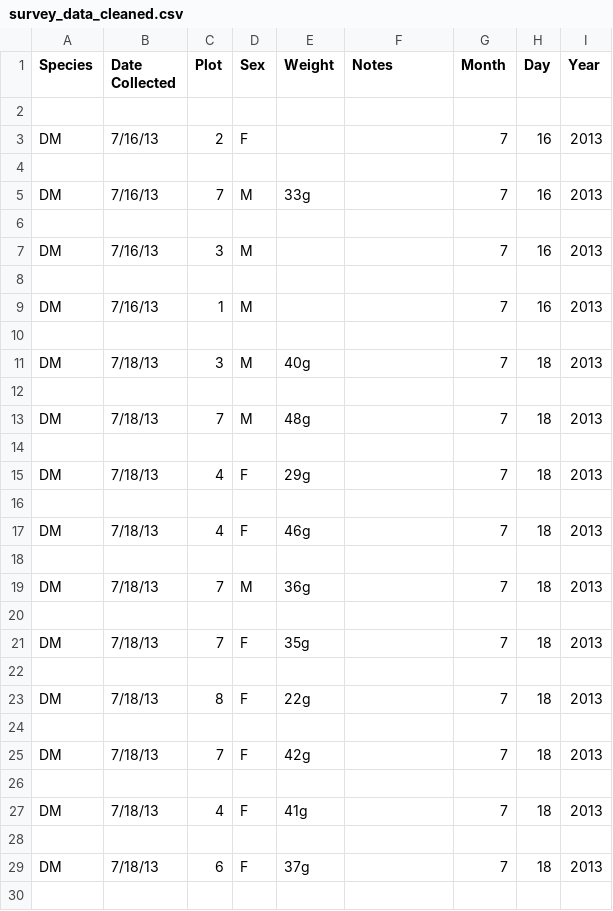
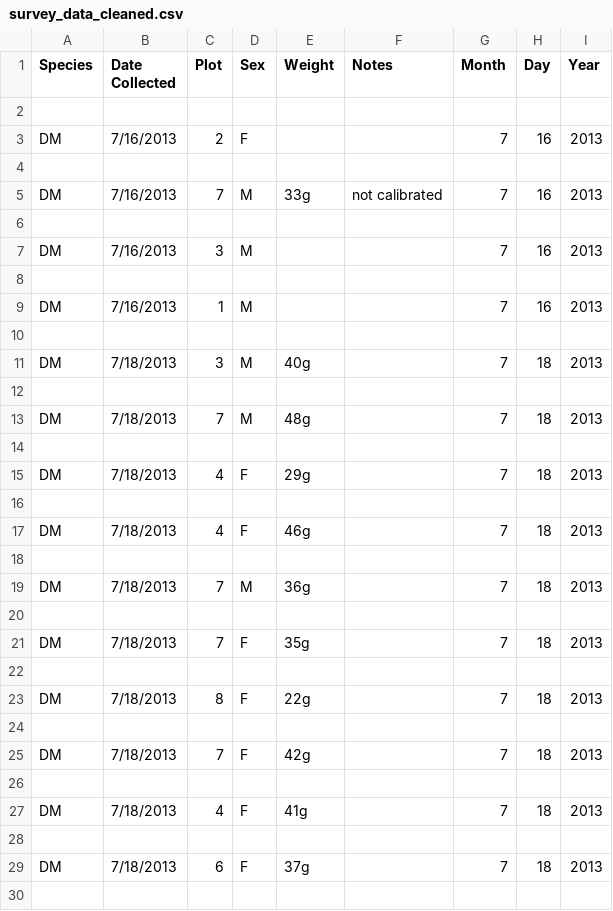
Before and after one commit to hp-arora/survey_data, a CSV file: survey_data_cleaned.csv, drawn as a sheet; only a part is shown; the diff covers the shown part only.

Commit message:
blah
blah

```diff
--- a/survey_data_cleaned.csv
+++ b/survey_data_cleaned.csv
@@ -3 +3 @@ Species,Date Collected,Plot,Sex,Weight,Notes,Month,Day,Year
-DM,7/16/13,2,F,,,7,16,2013
+DM,7/16/2013,2,F,,,7,16,2013
@@ -5 +5 @@ DM,7/16/13,2,F,,,7,16,2013
-DM,7/16/13,7,M,33g,,7,16,2013
+DM,7/16/2013,7,M,33g,not calibrated,7,16,2013
@@ -7 +7 @@ DM,7/16/13,7,M,33g,,7,16,2013
-DM,7/16/13,3,M,,,7,16,2013
+DM,7/16/2013,3,M,,,7,16,2013
@@ -9 +9 @@ DM,7/16/13,3,M,,,7,16,2013
-DM,7/16/13,1,M,,,7,16,2013
+DM,7/16/2013,1,M,,,7,16,2013
@@ -11 +11 @@ DM,7/16/13,1,M,,,7,16,2013
-DM,7/18/13,3,M,40g,,7,18,2013
+DM,7/18/2013,3,M,40g,,7,18,2013
@@ -13 +13 @@ DM,7/18/13,3,M,40g,,7,18,2013
-DM,7/18/13,7,M,48g,,7,18,2013
+DM,7/18/2013,7,M,48g,,7,18,2013
@@ -15 +15 @@ DM,7/18/13,7,M,48g,,7,18,2013
-DM,7/18/13,4,F,29g,,7,18,2013
+DM,7/18/2013,4,F,29g,,7,18,2013
@@ -17 +17 @@ DM,7/18/13,4,F,29g,,7,18,2013
-DM,7/18/13,4,F,46g,,7,18,2013
+DM,7/18/2013,4,F,46g,,7,18,2013
@@ -19 +19 @@ DM,7/18/13,4,F,46g,,7,18,2013
-DM,7/18/13,7,M,36g,,7,18,2013
+DM,7/18/2013,7,M,36g,,7,18,2013
@@ -21 +21 @@ DM,7/18/13,7,M,36g,,7,18,2013
-DM,7/18/13,7,F,35g,,7,18,2013
+DM,7/18/2013,7,F,35g,,7,18,2013
@@ -23 +23 @@ DM,7/18/13,7,F,35g,,7,18,2013
-DM,7/18/13,8,F,22g,,7,18,2013
+DM,7/18/2013,8,F,22g,,7,18,2013
@@ -25 +25 @@ DM,7/18/13,8,F,22g,,7,18,2013
-DM,7/18/13,7,F,42g,,7,18,2013
+DM,7/18/2013,7,F,42g,,7,18,2013
@@ -27 +27 @@ DM,7/18/13,7,F,42g,,7,18,2013
-DM,7/18/13,4,F,41g,,7,18,2013
+DM,7/18/2013,4,F,41g,,7,18,2013
@@ -29 +29 @@ DM,7/18/13,4,F,41g,,7,18,2013
-DM,7/18/13,6,F,37g,,7,18,2013
+DM,7/18/2013,6,F,37g,,7,18,2013
```
Also changed, not shown: 64 edited cells elsewhere in this file.
